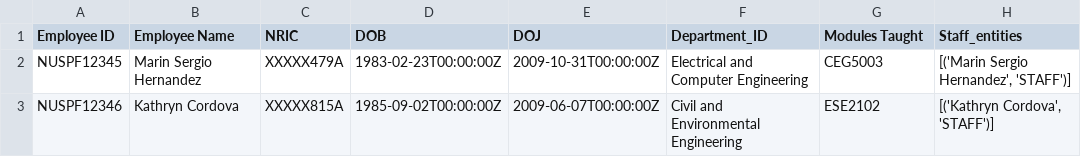
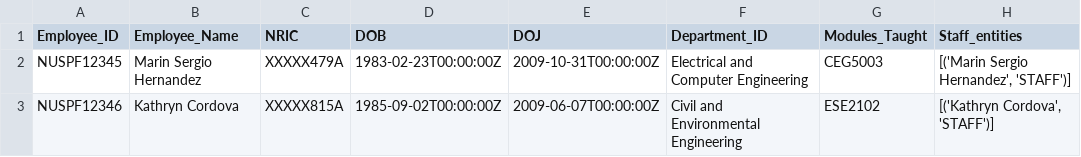
Before and after one commit to junyangliao/DSA3101--Data-Dynamos, a CSV file: entity_extraction/staff_info_final.csv, drawn as a sheet; only a part is shown; the diff names each change by its address in the sheet, - before the commit and + after, or states it on an @@ line.

```diff
--- a/entity_extraction/staff_info_final.csv
+++ b/entity_extraction/staff_info_final.csv
-A1: Employee ID
+A1: Employee_ID
-B1: Employee Name
+B1: Employee_Name
-G1: Modules Taught
+G1: Modules_Taught
```
Also changed, not shown: backend/data/03 - mock_staff_info.csv, 24 other files.
